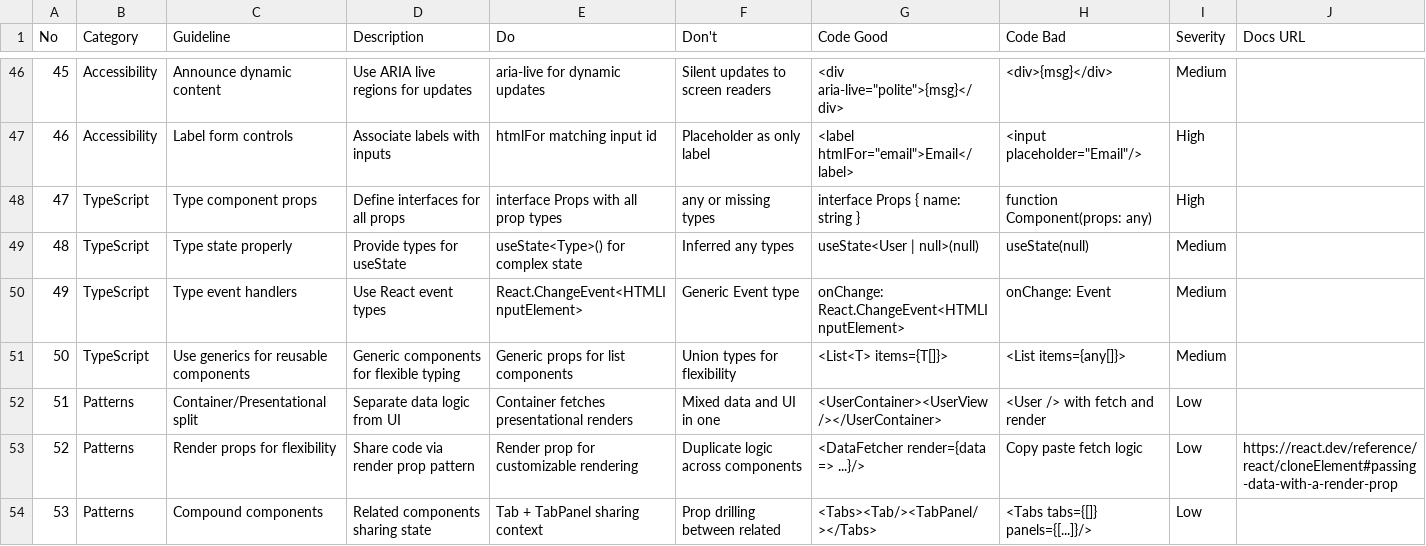
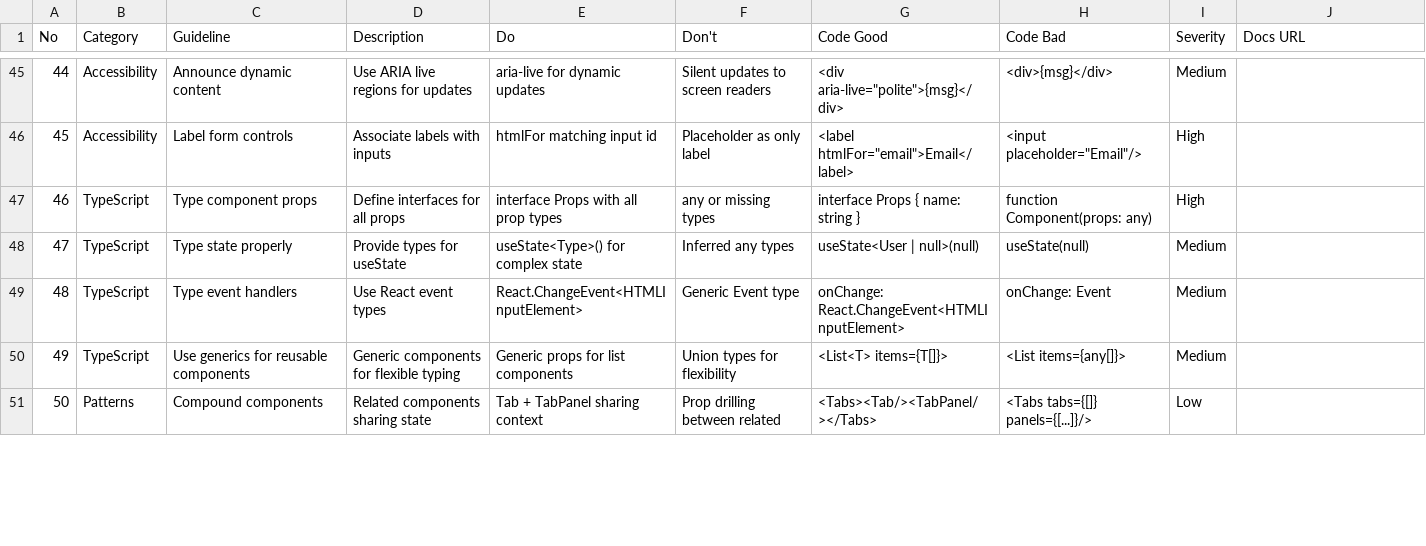
Before and after one commit to What0ff/snowe-ui-skill, a CSV file: skill/snowe-ui-skill/data/stacks/react.csv, drawn as a sheet; only a part is shown, gaps mark what is left out; removed rows and columns are numbered as before the commit, all else as after; the diff covers the shown part only; the diff names each change by its address in the sheet, - before the commit and + after, or states it on an @@ line.

```diff
--- a/skill/snowe-ui-skill/data/stacks/react.csv
+++ b/skill/snowe-ui-skill/data/stacks/react.csv
@@ column A (No) renumbered between rows 15 and 51 @@
-row 52: 51 | Patterns | Container/Presentational split | Separate data logic from UI | Container fetches presentational renders | Mixed data and UI in one | <UserContainer><UserView/></UserContainer> | <User /> with fetch and render | Low
-row 53: 52 | Patterns | Render props for flexibility | Share code via render prop pattern | Render prop for customizable rendering | Duplicate logic across components | <DataFetcher render={data => ...}/> | Copy paste fetch logic | Low | https://react.dev/reference/react/cloneElement#passing-data-with-a-render-prop
```
Also changed, not shown: 7 added rows, 6 removed rows and 16 edited cells elsewhere in this file.
